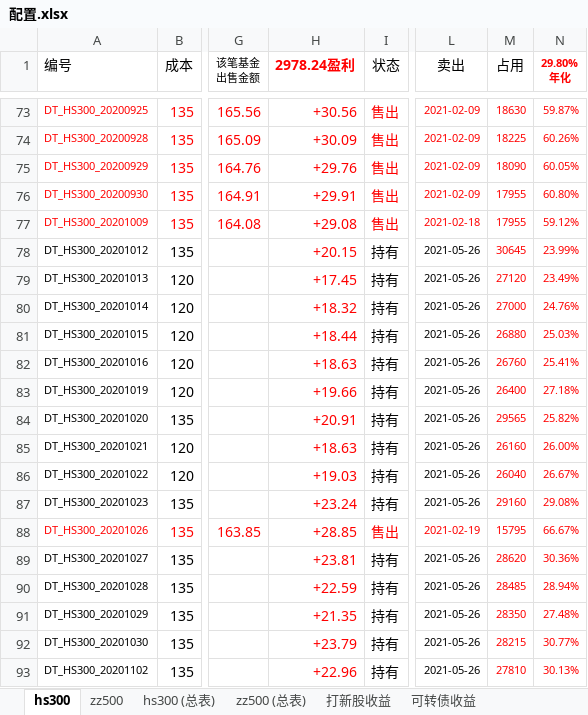
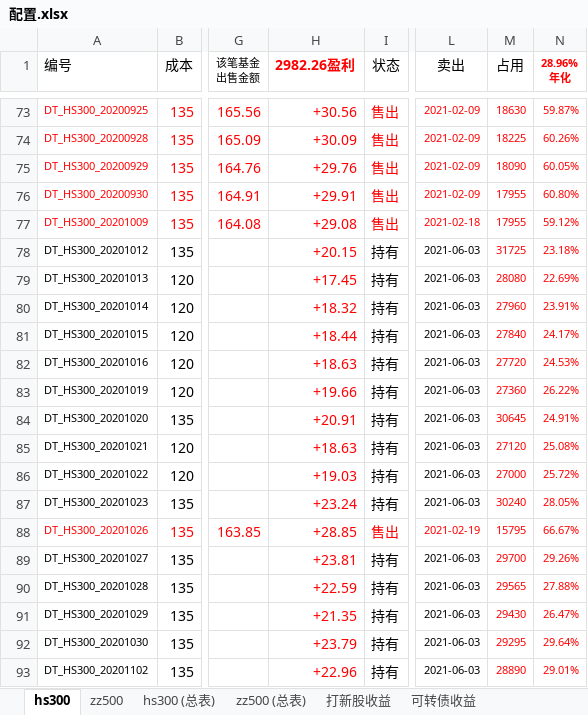
Before and after one commit to husky8/cccode, an Excel workbook: invest/配置.xlsx, sheet hs300, drawn as a sheet; only a part is shown, gaps mark what is left out; values as stored, in another font and other column widths than the file's, no borders; charts and pictures and conditional formats not drawn; ↵ is a line break in a cell; the diff covers the shown part only; the diff names each change by its address in the sheet, - before the commit and + after, or states it on an @@ line.

```diff
--- a/invest/配置.xlsx (sheet hs300)
+++ b/invest/配置.xlsx (sheet hs300)
-H1: 2978.24盈利
+H1: 2982.26盈利
-N1: 29.80% ↵ 年化
+N1: 28.96% ↵ 年化
-L78:L87 (卖出): 2021-05-26
+L78:L87 (卖出): 2021-06-03
-M78 (占用): 30645
+M78 (占用): 31725
-N78 (28.96% 年化): 23.99%
+N78 (28.96% 年化): 23.18%
-M79 (占用): 27120
+M79 (占用): 28080
-N79 (28.96% 年化): 23.49%
+N79 (28.96% 年化): 22.69%
-M80 (占用): 27000
+M80 (占用): 27960
-N80 (28.96% 年化): 24.76%
+N80 (28.96% 年化): 23.91%
-M81 (占用): 26880
+M81 (占用): 27840
-N81 (28.96% 年化): 25.03%
+N81 (28.96% 年化): 24.17%
-M82 (占用): 26760
+M82 (占用): 27720
-N82 (28.96% 年化): 25.41%
+N82 (28.96% 年化): 24.53%
-M83 (占用): 26400
+M83 (占用): 27360
-N83 (28.96% 年化): 27.18%
+N83 (28.96% 年化): 26.22%
-M84 (占用): 29565
+M84 (占用): 30645
-N84 (28.96% 年化): 25.82%
+N84 (28.96% 年化): 24.91%
-M85 (占用): 26160
+M85 (占用): 27120
-N85 (28.96% 年化): 26.00%
+N85 (28.96% 年化): 25.08%
-M86 (占用): 26040
+M86 (占用): 27000
-N86 (28.96% 年化): 26.67%
+N86 (28.96% 年化): 25.72%
-M87 (占用): 29160
+M87 (占用): 30240
-N87 (28.96% 年化): 29.08%
+N87 (28.96% 年化): 28.05%
-L89:L93 (卖出): 2021-05-26
+L89:L93 (卖出): 2021-06-03
-M89 (占用): 28620
+M89 (占用): 29700
-N89 (28.96% 年化): 30.36%
+N89 (28.96% 年化): 29.26%
-M90 (占用): 28485
+M90 (占用): 29565
-N90 (28.96% 年化): 28.94%
+N90 (28.96% 年化): 27.88%
-M91 (占用): 28350
+M91 (占用): 29430
-N91 (28.96% 年化): 27.48%
+N91 (28.96% 年化): 26.47%
-M92 (占用): 28215
+M92 (占用): 29295
-N92 (28.96% 年化): 30.77%
+N92 (28.96% 年化): 29.64%
-M93 (占用): 27810
+M93 (占用): 28890
-N93 (28.96% 年化): 30.13%
+N93 (28.96% 年化): 29.01%
```
Also changed, not shown: 8 added rows, 484 edited cells and cell formats elsewhere in this sheet, sheet zz500, sheet zz500 (总表), sheet hs300 (总表), sheet 可转债收益, formulas that keep their value.
